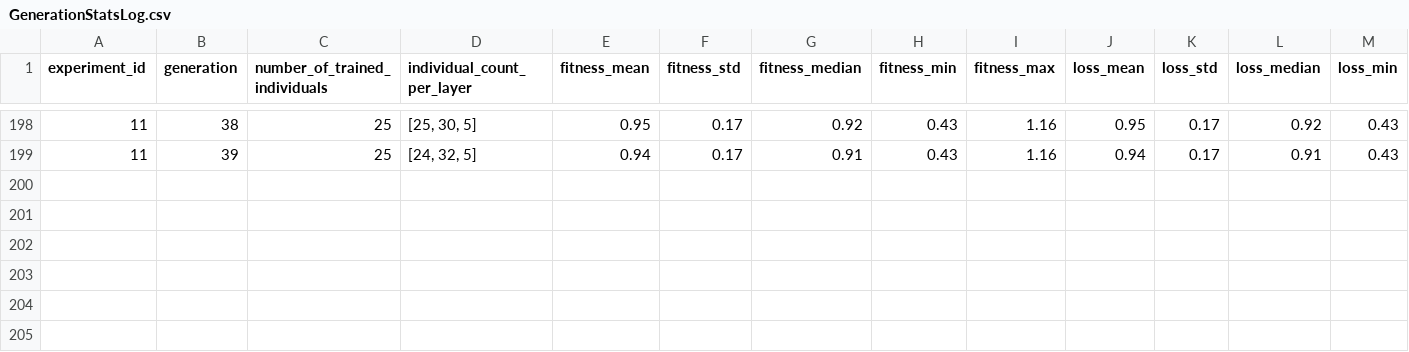
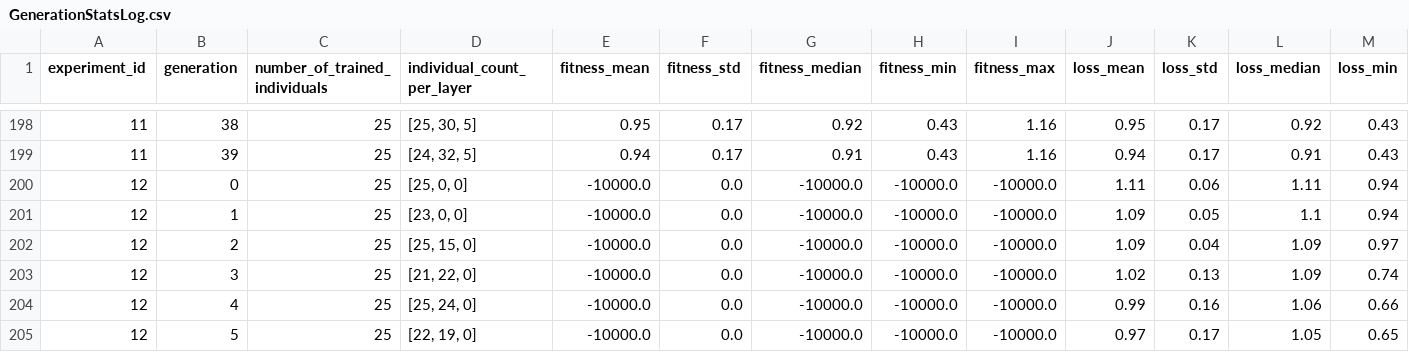
Before and after one commit to emilhar/signal_fusion_nas, a CSV file: SLEAP/Logs/TLogs/GenerationStatsLog.csv, drawn as a sheet; only a part is shown, gaps mark what is left out; rows hold the shown columns only; the diff names each change by its address in the sheet, - before the commit and + after, or states it on an @@ line.

```diff
--- a/SLEAP/Logs/TLogs/GenerationStatsLog.csv
+++ b/SLEAP/Logs/TLogs/GenerationStatsLog.csv
+row 200: 12 | 0 | 25 | [25, 0, 0] | -10000.0 | 0.0 | -10000.0 | -10000.0 | -10000.0 | 1.11 | 0.06 | 1.11 | 0.94
+row 201: 12 | 1 | 25 | [23, 0, 0] | -10000.0 | 0.0 | -10000.0 | -10000.0 | -10000.0 | 1.09 | 0.05 | 1.1 | 0.94
+row 202: 12 | 2 | 25 | [25, 15, 0] | -10000.0 | 0.0 | -10000.0 | -10000.0 | -10000.0 | 1.09 | 0.04 | 1.09 | 0.97
+row 203: 12 | 3 | 25 | [21, 22, 0] | -10000.0 | 0.0 | -10000.0 | -10000.0 | -10000.0 | 1.02 | 0.13 | 1.09 | 0.74
+row 204: 12 | 4 | 25 | [25, 24, 0] | -10000.0 | 0.0 | -10000.0 | -10000.0 | -10000.0 | 0.99 | 0.16 | 1.06 | 0.66
+row 205: 12 | 5 | 25 | [22, 19, 0] | -10000.0 | 0.0 | -10000.0 | -10000.0 | -10000.0 | 0.97 | 0.17 | 1.05 | 0.65
```
Also changed, not shown: SLEAP/Logs/TLogs/ExperimentStatsLog.csv, 1 other file.
